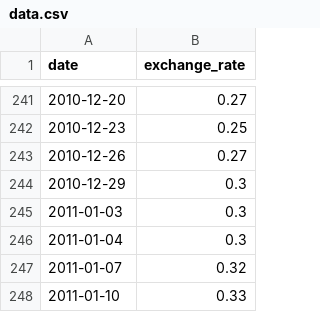
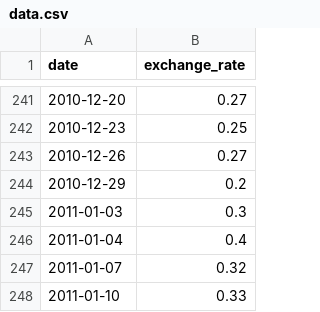
Before and after one commit to markov199/cpp_modules, a CSV file: cpp09/ex00/data.csv, drawn as a sheet; only a part is shown, gaps mark what is left out.

```diff
--- a/cpp09/ex00/data.csv
+++ b/cpp09/ex00/data.csv
@@ -243,5 +243,5 @@ date,exchange_rate
 2010-12-26,0.27
-2010-12-29,0.3
+2010-12-29,0.2
 2011-01-03,0.3
-2011-01-04,0.3
+2011-01-04,0.4
 2011-01-07,0.32
```
Also changed, not shown: 11 other files.
